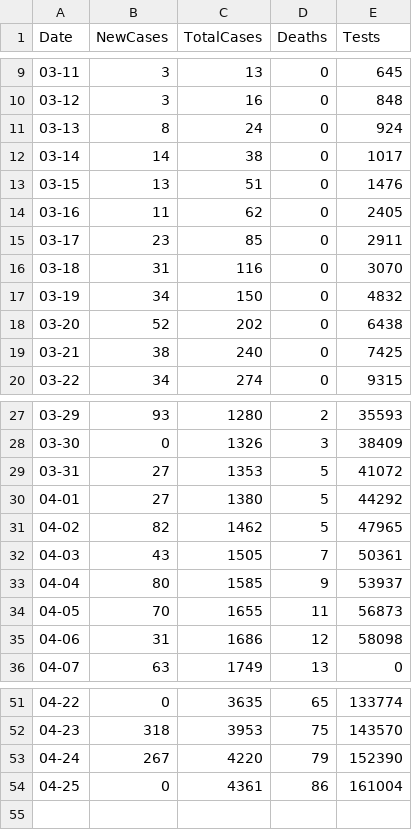
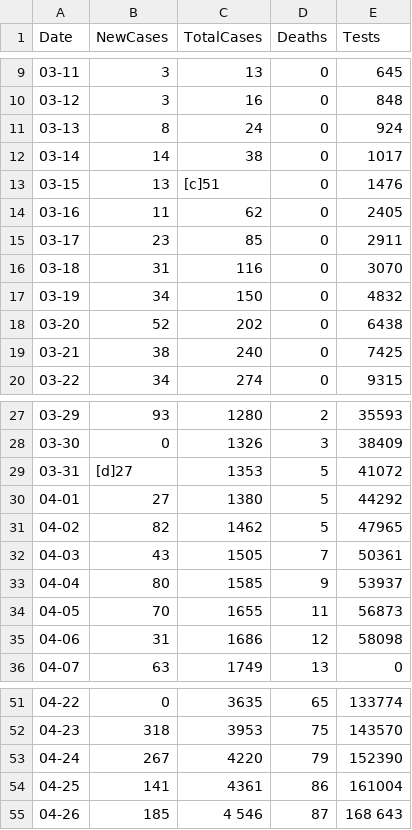
Before and after one commit to grantf28/Python-Wikipedia-Table-Scrapper, a CSV file: data.csv, drawn as a sheet; only a part is shown, gaps mark what is left out.

Commit message:
Update

```diff
--- a/data.csv
+++ b/data.csv
@@ -12,3 +12,3 @@ Date,NewCases,TotalCases,Deaths,Tests
 03-14,14,38,0,1017
-03-15,13,51,0,1476
+03-15,13,[c]51,0,1476
 03-16,11,62,0,2405
@@ -28,3 +28,3 @@ Date,NewCases,TotalCases,Deaths,Tests
 03-30,0,1326,3,38409
-03-31,27,1353,5,41072
+03-31,[d]27,1353,5,41072
 04-01,27,1380,5,44292
@@ -53,2 +53,3 @@ Date,NewCases,TotalCases,Deaths,Tests
 04-24,267,4220,79,152390
-04-25,0,4361,86,161004
+04-25,141,4361,86,161004
+04-26,185,4 546,87,168 643
```
